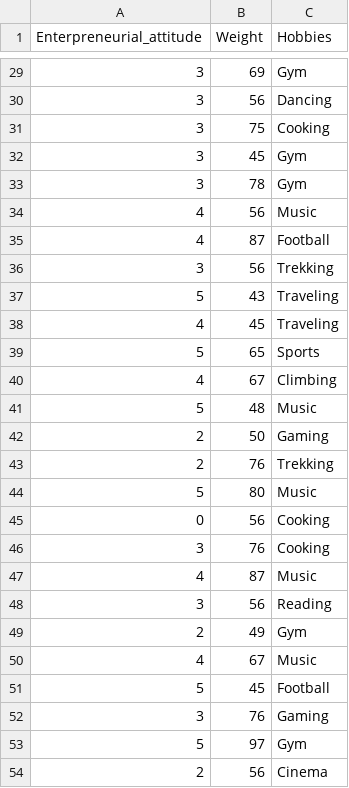
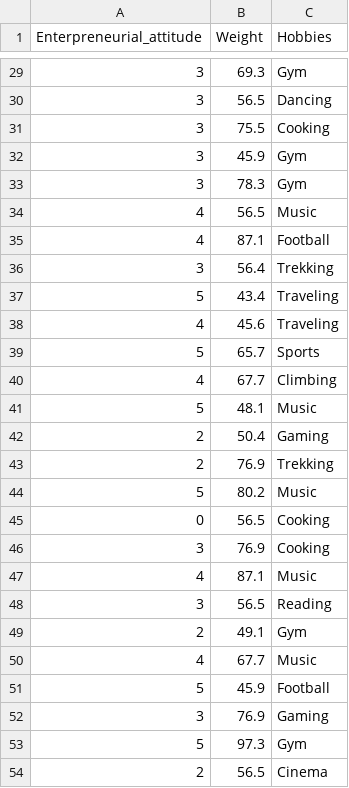
Before and after one commit to Ninjabippo1205/Statistics, a CSV file: homeworks/homework2/Dataset.csv, drawn as a sheet; only a part is shown, gaps mark what is left out; the diff covers the shown part only.

```diff
--- a/homeworks/homework2/Dataset.csv
+++ b/homeworks/homework2/Dataset.csv
@@ -29,26 +29,26 @@ Enterpreneurial_attitude,Weight,Hobbies
-3,69,Gym
-3,56,Dancing
-3,75,Cooking
-3,45,Gym
-3,78,Gym
-4,56,Music
-4,87,Football
-3,56,Trekking
-5,43,Traveling
-4,45,Traveling
-5,65,Sports
-4,67,Climbing
-5,48,Music
-2,50,Gaming
-2,76,Trekking
-5,80,Music
-0,56,Cooking
-3,76,Cooking
-4,87,Music
-3,56,Reading
-2,49,Gym
-4,67,Music
-5,45,Football
-3,76,Gaming
-5,97,Gym
-2,56,Cinema
+3,69.3,Gym
+3,56.5,Dancing
+3,75.5,Cooking
+3,45.9,Gym
+3,78.3,Gym
+4,56.5,Music
+4,87.1,Football
+3,56.4,Trekking
+5,43.4,Traveling
+4,45.6,Traveling
+5,65.7,Sports
+4,67.7,Climbing
+5,48.1,Music
+2,50.4,Gaming
+2,76.9,Trekking
+5,80.2,Music
+0,56.5,Cooking
+3,76.9,Cooking
+4,87.1,Music
+3,56.5,Reading
+2,49.1,Gym
+4,67.7,Music
+5,45.9,Football
+3,76.9,Gaming
+5,97.3,Gym
+2,56.5,Cinema
```
Also changed, not shown: 27 edited cells elsewhere in this file.
